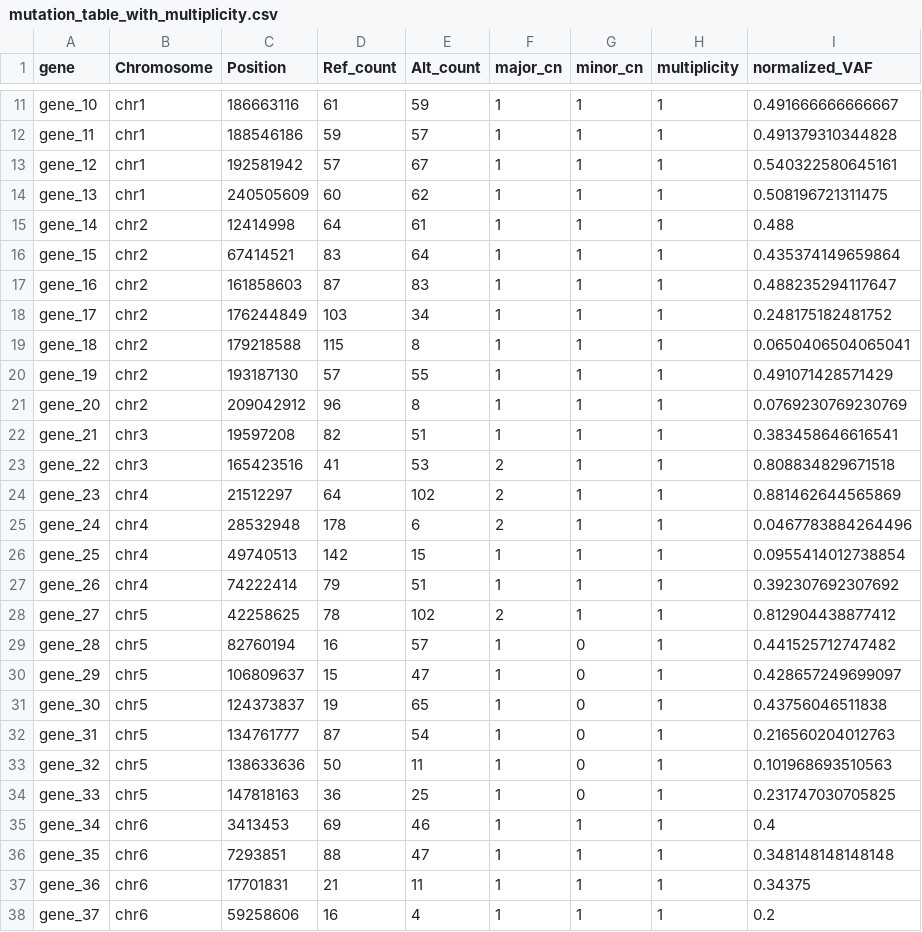
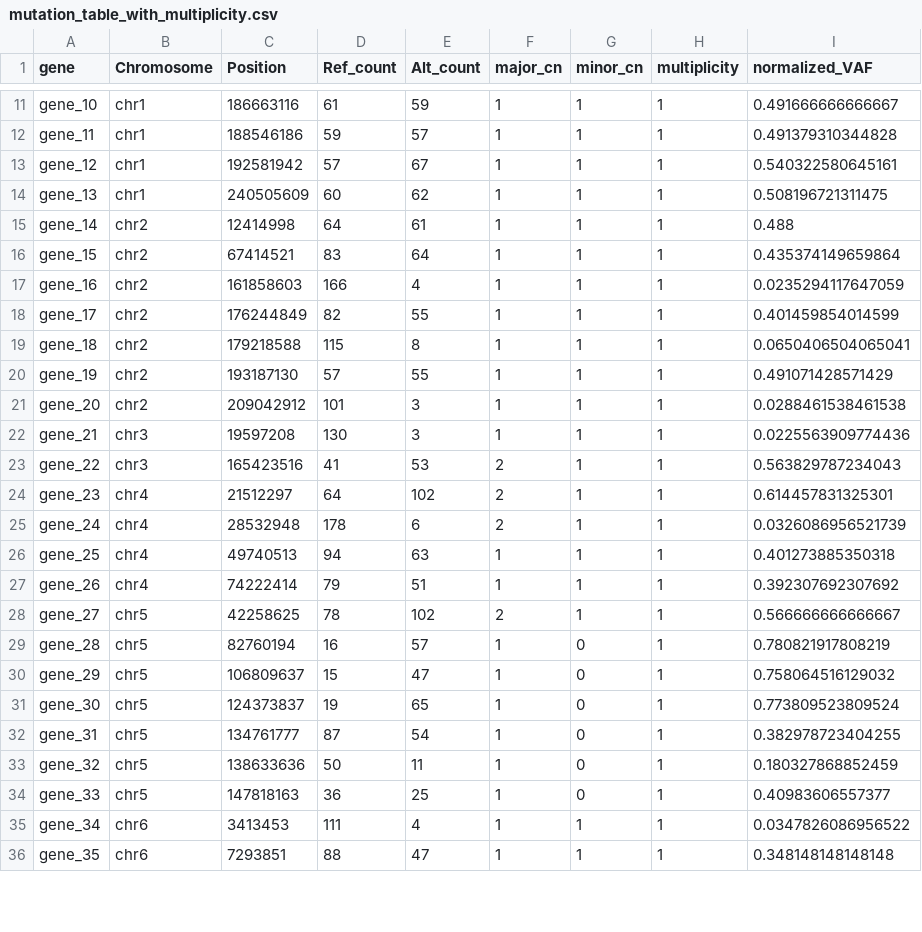
Before and after one commit to dinhngockhanh/DECODE, a CSV file: vignettes_prompt/sim_data/mutation_table_with_multiplicity.csv, drawn as a sheet; only a part is shown, gaps mark what is left out; the diff covers the shown part only.

```diff
--- a/vignettes_prompt/sim_data/mutation_table_with_multiplicity.csv
+++ b/vignettes_prompt/sim_data/mutation_table_with_multiplicity.csv
@@ -17,2 +17,2 @@ gene_15,chr2,67414521,83,64,1,1,1,0.435374149659864
-gene_16,chr2,161858603,87,83,1,1,1,0.488235294117647
-gene_17,chr2,176244849,103,34,1,1,1,0.248175182481752
+"gene_16","chr2",161858603,166,4,1,1,1,0.0235294117647059
+"gene_17","chr2",176244849,82,55,1,1,1,0.401459854014599
@@ -21,6 +21,6 @@ gene_19,chr2,193187130,57,55,1,1,1,0.491071428571429
-gene_20,chr2,209042912,96,8,1,1,1,0.0769230769230769
-gene_21,chr3,19597208,82,51,1,1,1,0.383458646616541
-gene_22,chr3,165423516,41,53,2,1,1,0.808834829671518
-gene_23,chr4,21512297,64,102,2,1,1,0.881462644565869
-gene_24,chr4,28532948,178,6,2,1,1,0.0467783884264496
-gene_25,chr4,49740513,142,15,1,1,1,0.0955414012738854
+"gene_20","chr2",209042912,101,3,1,1,1,0.0288461538461538
+"gene_21","chr3",19597208,130,3,1,1,1,0.0225563909774436
+"gene_22","chr3",165423516,41,53,2,1,1,0.563829787234043
+"gene_23","chr4",21512297,64,102,2,1,1,0.614457831325301
+"gene_24","chr4",28532948,178,6,2,1,1,0.0326086956521739
+"gene_25","chr4",49740513,94,63,1,1,1,0.401273885350318
@@ -28,8 +28,8 @@ gene_26,chr4,74222414,79,51,1,1,1,0.392307692307692
-gene_27,chr5,42258625,78,102,2,1,1,0.812904438877412
-gene_28,chr5,82760194,16,57,1,0,1,0.441525712747482
-gene_29,chr5,106809637,15,47,1,0,1,0.428657249699097
-gene_30,chr5,124373837,19,65,1,0,1,0.43756046511838
-gene_31,chr5,134761777,87,54,1,0,1,0.216560204012763
-gene_32,chr5,138633636,50,11,1,0,1,0.101968693510563
-gene_33,chr5,147818163,36,25,1,0,1,0.231747030705825
-gene_34,chr6,3413453,69,46,1,1,1,0.4
+"gene_27","chr5",42258625,78,102,2,1,1,0.566666666666667
+"gene_28","chr5",82760194,16,57,1,0,1,0.780821917808219
+"gene_29","chr5",106809637,15,47,1,0,1,0.758064516129032
+"gene_30","chr5",124373837,19,65,1,0,1,0.773809523809524
+"gene_31","chr5",134761777,87,54,1,0,1,0.382978723404255
+"gene_32","chr5",138633636,50,11,1,0,1,0.180327868852459
+"gene_33","chr5",147818163,36,25,1,0,1,0.40983606557377
+"gene_34","chr6",3413453,111,4,1,1,1,0.0347826086956522
@@ -37,2 +36,0 @@ gene_35,chr6,7293851,88,47,1,1,1,0.348148148148148
-gene_36,chr6,17701831,21,11,1,1,1,0.34375
-gene_37,chr6,59258606,16,4,1,1,1,0.2
```
Also changed, not shown: 4 removed rows and 46 edited cells elsewhere in this file, vignettes_prompt/DECODE_results/mutation_assignment_example_sample.csv, 10 other files.
